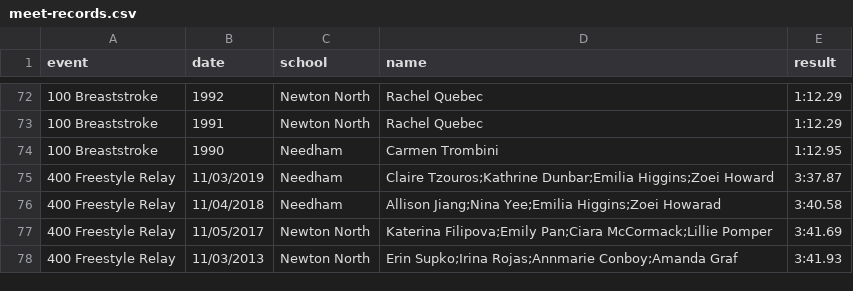
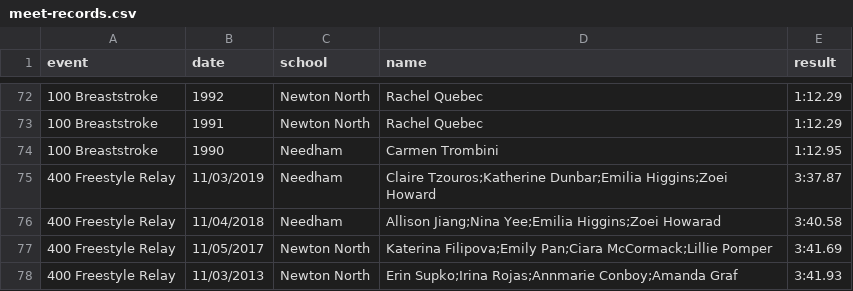
Before and after one commit to needhamswive/needhamswive.github.io, a CSV file: _data/high-school/archives/fall/girls/bay-state-conference/meet-records.csv, drawn as a sheet; only a part is shown, gaps mark what is left out.

```diff
--- a/_data/high-school/archives/fall/girls/bay-state-conference/meet-records.csv
+++ b/_data/high-school/archives/fall/girls/bay-state-conference/meet-records.csv
@@ -74,3 +74,3 @@ event,date,school,name,result
 100 Breaststroke,1990,Needham,Carmen Trombini,1:12.95
-400 Freestyle Relay,11/03/2019,Needham,Claire Tzouros;Kathrine Dunbar;Emilia Higgins;Zoei Howard,3:37.87
+400 Freestyle Relay,11/03/2019,Needham,Claire Tzouros;Katherine Dunbar;Emilia Higgins;Zoei Howard,3:37.87
 400 Freestyle Relay,11/04/2018,Needham,Allison Jiang;Nina Yee;Emilia Higgins;Zoei Howarad,3:40.58
```
Also changed, not shown: _data/high-school/archives/fall/girls/bay-state-conference/all-stars.tsv.
